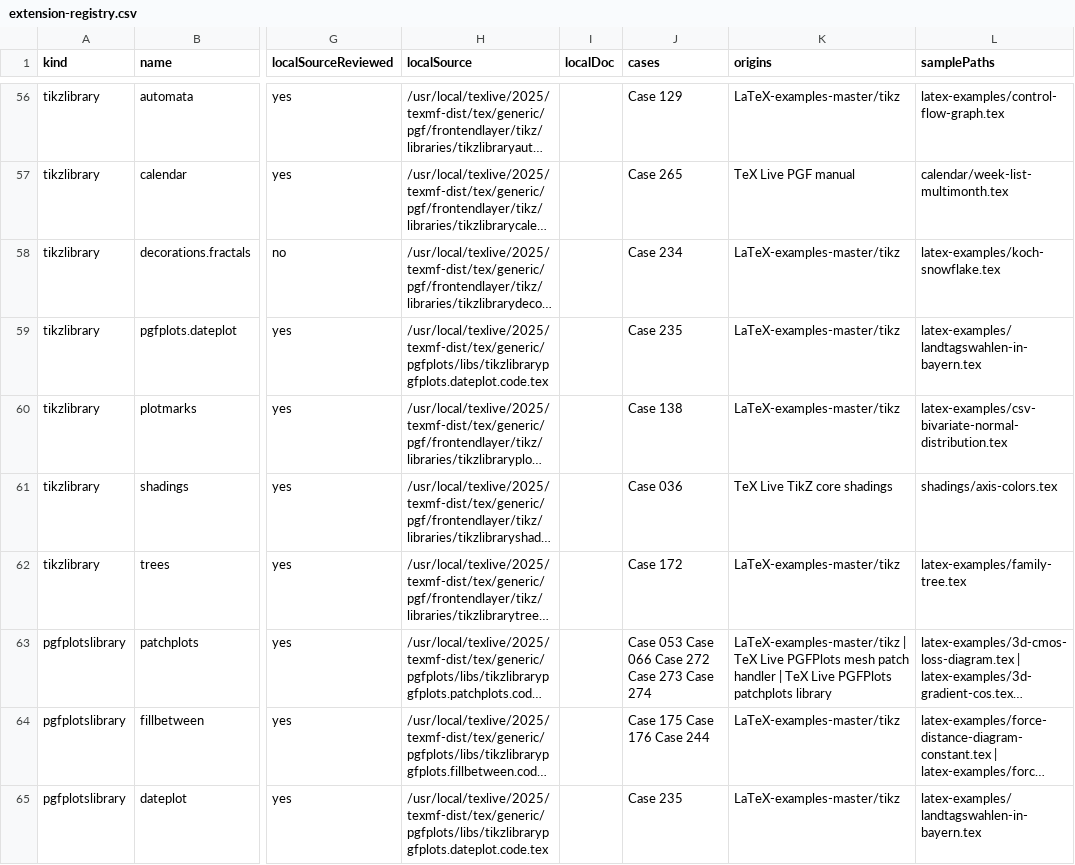
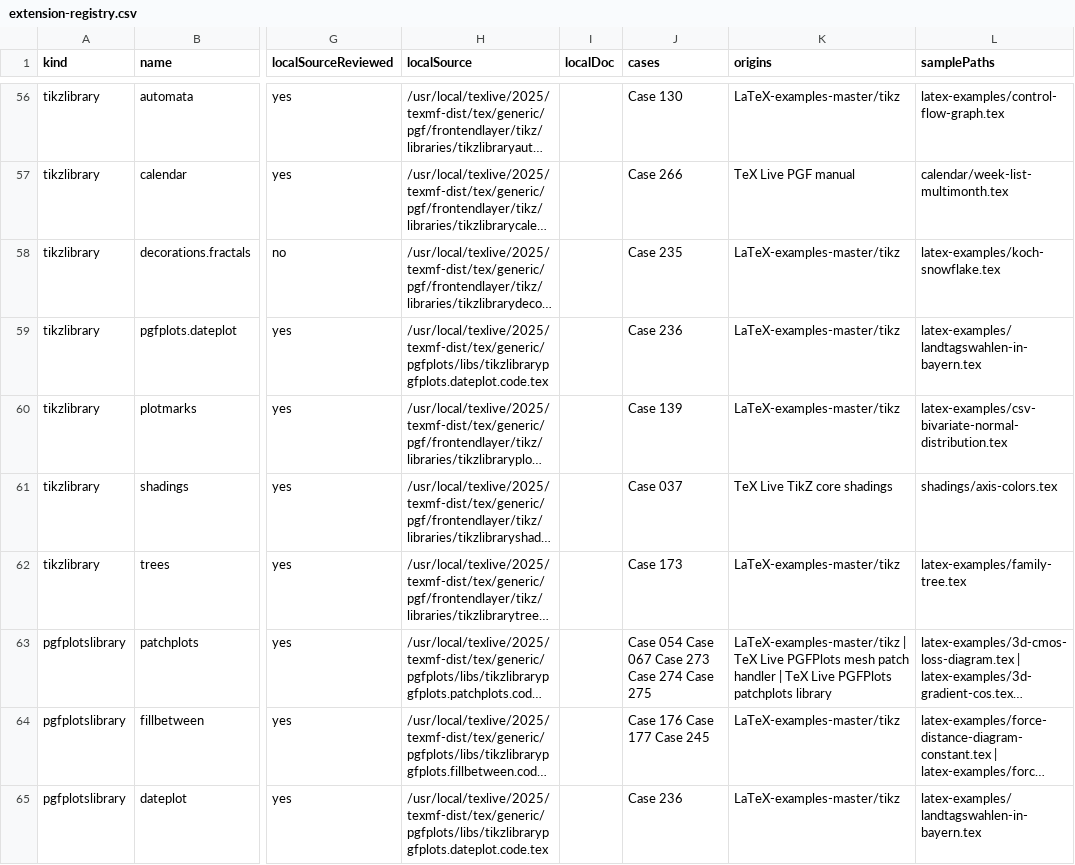
Before and after one commit to gezhi-io/tikzkit, a CSV file: docs/extension-registry.csv, drawn as a sheet; only a part is shown, gaps mark what is left out; long unchanged cells end in …; the diff covers the shown part only; the diff names each change by its address in the sheet, - before the commit and + after, or states it on an @@ line.

```diff
--- a/docs/extension-registry.csv
+++ b/docs/extension-registry.csv
-J56 (cases): Case 129
+J56 (cases): Case 130
-J57 (cases): Case 265
+J57 (cases): Case 266
-J58 (cases): Case 234
+J58 (cases): Case 235
-J59 (cases): Case 235
+J59 (cases): Case 236
-J60 (cases): Case 138
+J60 (cases): Case 139
-J61 (cases): Case 036
+J61 (cases): Case 037
-J62 (cases): Case 172
+J62 (cases): Case 173
-J63 (cases): Case 053 Case 066 Case 272 Case 273 Case 274
+J63 (cases): Case 054 Case 067 Case 273 Case 274 Case 275
-J64 (cases): Case 175 Case 176 Case 244
+J64 (cases): Case 176 Case 177 Case 245
-J65 (cases): Case 235
+J65 (cases): Case 236
```
Also changed, not shown: 1 added row, 1 removed row and 55 edited cells elsewhere in this file, 8 other files.
